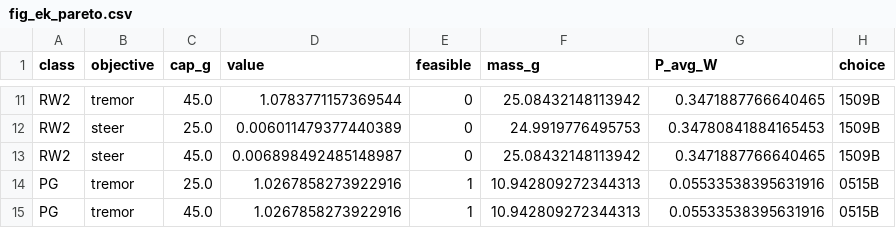
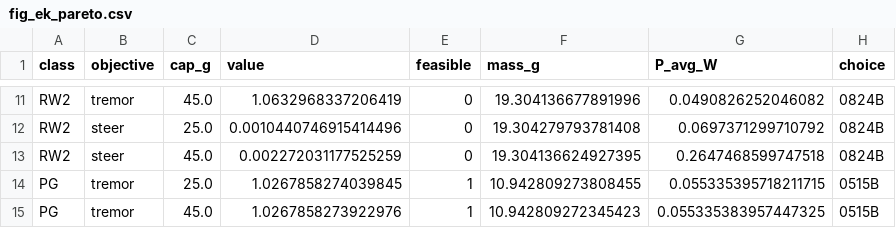
Before and after one commit to adambickerdike/Stabilisation_Pen, a CSV file: results/endcap/_cache/quick/fig_ek_pareto.csv, drawn as a sheet; only a part is shown, gaps mark what is left out; the diff covers the shown part only; the diff names each change by its address in the sheet, - before the commit and + after, or states it on an @@ line.

```diff
--- a/results/endcap/_cache/quick/fig_ek_pareto.csv
+++ b/results/endcap/_cache/quick/fig_ek_pareto.csv
-D11 (value): 1.0783771157369544
+D11 (value): 1.0632968337206419
-F11 (mass_g): 25.08432148113942
+F11 (mass_g): 19.304136677891996
-G11 (P_avg_W): 0.3471887766640465
+G11 (P_avg_W): 0.0490826252046082
-H11:H13 (choice): 1509B
+H11:H13 (choice): 0824B
-D12 (value): 0.006011479377440389
+D12 (value): 0.0010440746915414496
-F12 (mass_g): 24.9919776495753
+F12 (mass_g): 19.304279793781408
-G12 (P_avg_W): 0.34780841884165453
+G12 (P_avg_W): 0.0697371299710792
-D13 (value): 0.006898492485148987
+D13 (value): 0.002272031177525259
-F13 (mass_g): 25.08432148113942
+F13 (mass_g): 19.304136624927395
-G13 (P_avg_W): 0.3471887766640465
+G13 (P_avg_W): 0.2647468599747518
-D14 (value): 1.0267858273922916
+D14 (value): 1.0267858274039845
-F14 (mass_g): 10.942809272344313
+F14 (mass_g): 10.942809273808455
-G14 (P_avg_W): 0.05533538395631916
+G14 (P_avg_W): 0.055335395718211715
-D15 (value): 1.0267858273922916
+D15 (value): 1.0267858273922976
-F15 (mass_g): 10.942809272344313
+F15 (mass_g): 10.942809272345423
-G15 (P_avg_W): 0.05533538395631916
+G15 (P_avg_W): 0.055335383957447325
```
Also changed, not shown: 31 edited cells elsewhere in this file, results/endcap/_cache/quick/evidence_rows.csv, results/endcap/_cache/quick/fig_ek_ceiling.csv, 14 other files.
